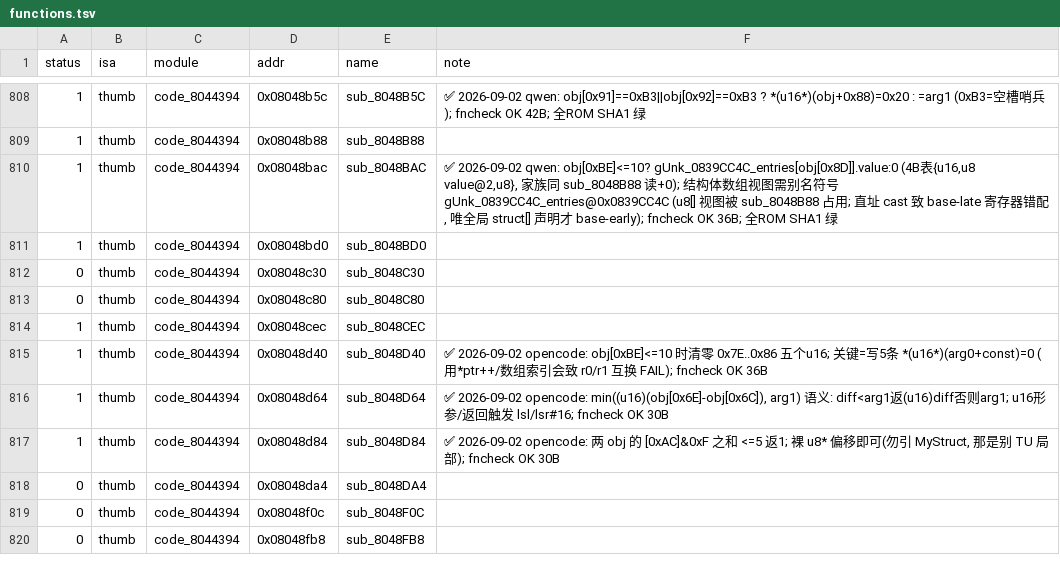
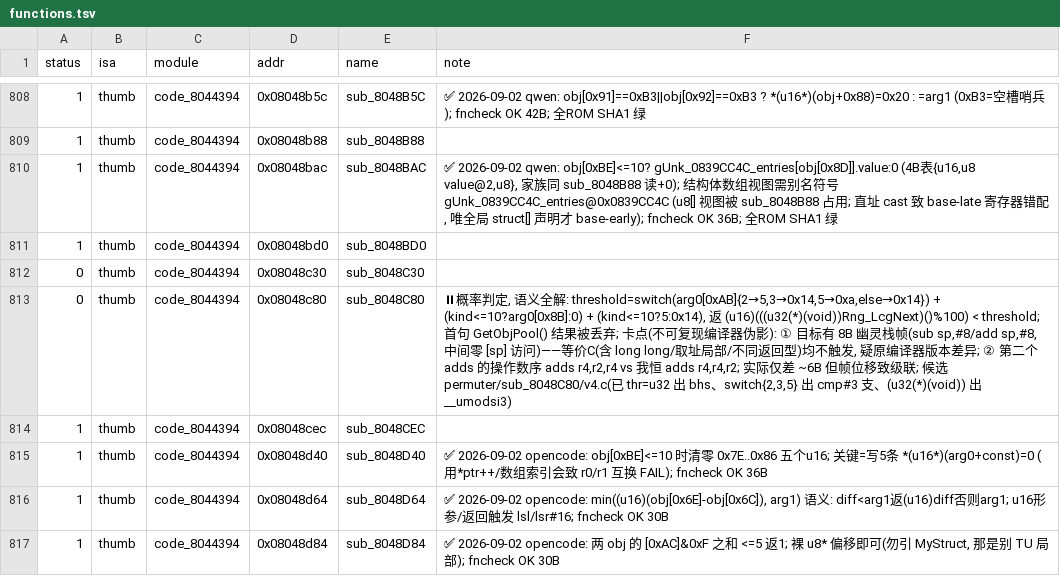
Before and after one commit to defcdgg/ll, a TSV file: functions.tsv, drawn as a sheet; only a part is shown, gaps mark what is left out; the shorter side is filled out with more unchanged rows.

Commit message:
docs(sub_8048C80): 概率判定挂起记录 (语义全解, 幽灵栈帧+adds操作数序不可复现)

```diff
--- a/functions.tsv
+++ b/functions.tsv
@@ -812,3 +812,3 @@ status	isa	module	addr	name	note
 0	thumb	code_8044394	0x08048c30	sub_8048C30	
-0	thumb	code_8044394	0x08048c80	sub_8048C80	
+0	thumb	code_8044394	0x08048c80	sub_8048C80	⏸概率判定, 语义全解: threshold=switch(arg0[0xAB]{2→5,3→0x14,5→0xa,else→0x14}) + (kind<=10?arg0[0x8B]:0) + (kind<=10?5:0x14), 返 (u16)(((u32(*)(void))Rng_LcgNext)()%100) < threshold; 首句 GetObjPool() 结果被丢弃; 卡点(不可复现编译器伪影): ① 目标有 8B 幽灵栈帧(sub sp,#8/add sp,#8, 中间零 [sp] 访问)——等价C(含 long long/取址局部/不同返回型)均不触发, 疑原编译器版本差异; ② 第二个 adds 的操作数序 adds r4,r2,r4 vs 我恒 adds r4,r4,r2; 实际仅差 ~6B 但帧位移致级联; 候选 permuter/sub_8048C80/v4.c(已 thr=u32 出 bhs、switch{2,3,5} 出 cmp#3 支、(u32(*)(void)) 出 __umodsi3)
 1	thumb	code_8044394	0x08048cec	sub_8048CEC	
```
